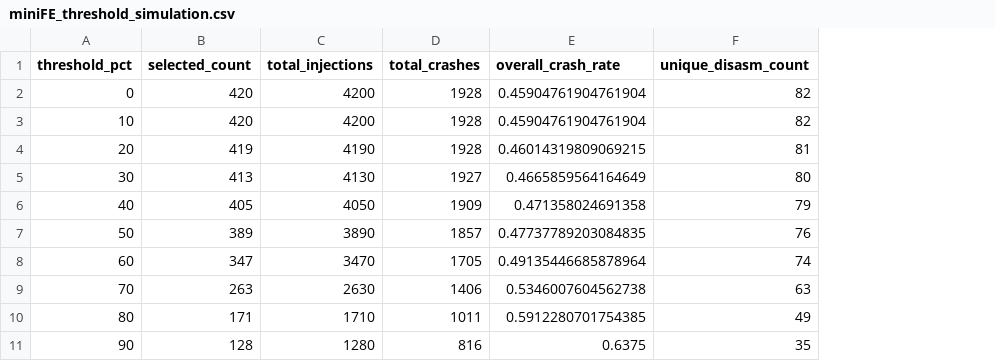
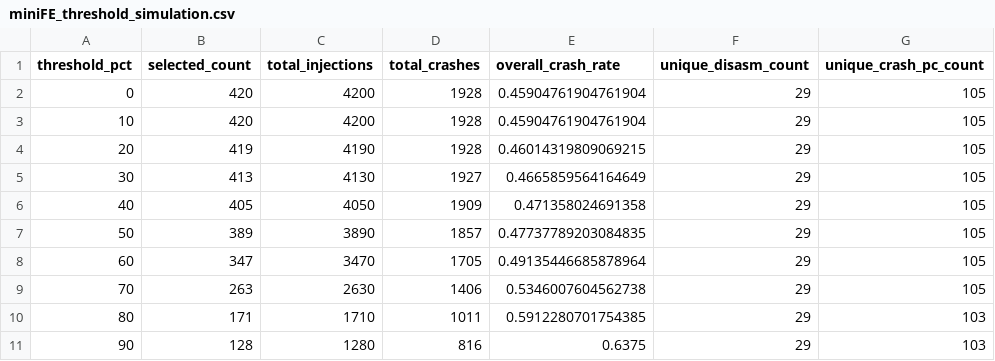
Before and after one commit to ASCII-S/letgo-sza, a CSV file: adaptive_fi/threshold_analysis/miniFE_threshold_simulation.csv, drawn as a sheet; the diff names each change by its address in the sheet, - before the commit and + after, or states it on an @@ line.

```diff
--- a/adaptive_fi/threshold_analysis/miniFE_threshold_simulation.csv
+++ b/adaptive_fi/threshold_analysis/miniFE_threshold_simulation.csv
+column G (unique_crash_pc_count), rows 2-11: 105 | 105 | 105 | 105 | 105 | 105 | 105 | 105 | 103 | 103
-F2:F3 (unique_disasm_count): 82
+F2:F3 (unique_disasm_count): 29
-F4 (unique_disasm_count): 81
+F4 (unique_disasm_count): 29
-F5 (unique_disasm_count): 80
+F5 (unique_disasm_count): 29
-F6 (unique_disasm_count): 79
+F6 (unique_disasm_count): 29
-F7 (unique_disasm_count): 76
+F7 (unique_disasm_count): 29
-F8 (unique_disasm_count): 74
+F8 (unique_disasm_count): 29
-F9 (unique_disasm_count): 63
+F9 (unique_disasm_count): 29
-F10 (unique_disasm_count): 49
+F10 (unique_disasm_count): 29
-F11 (unique_disasm_count): 35
+F11 (unique_disasm_count): 29
```
Also changed, not shown: adaptive_fi/threshold_analysis/HPCCG_threshold_simulation.csv, adaptive_fi/threshold_analysis/all_benchmarks_threshold_simulation.csv, 54 other files.
